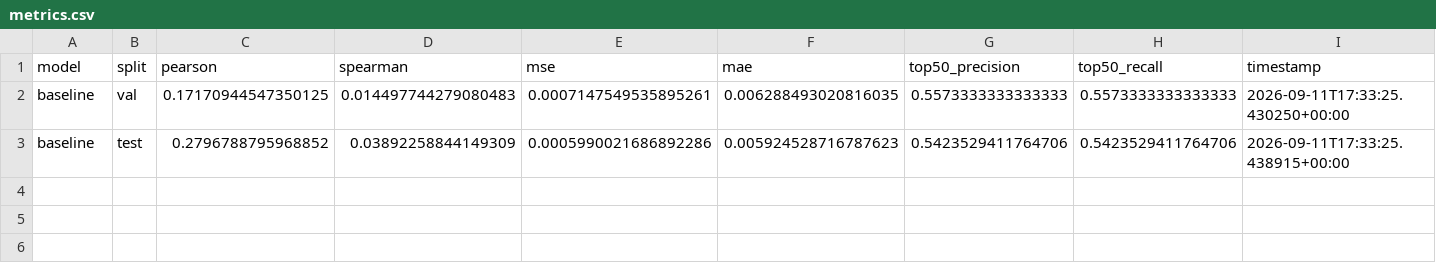
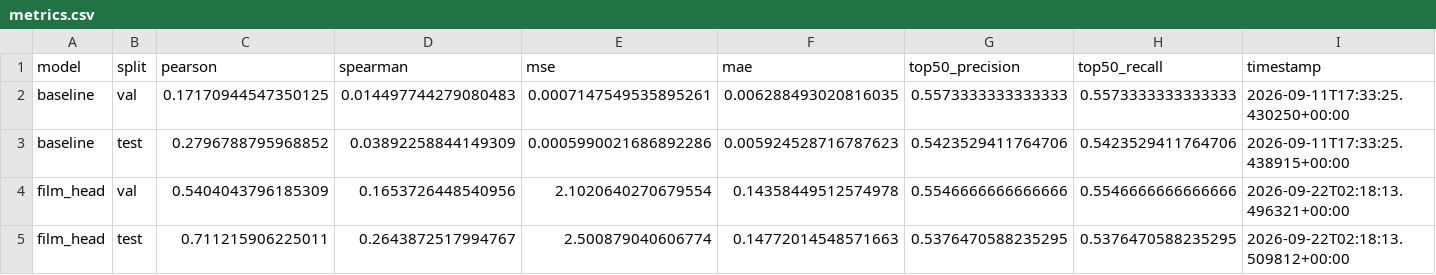
Before and after one commit to dallacef/perturbgpt, a CSV file: results/metrics.csv, drawn as a sheet.

```diff
--- a/results/metrics.csv
+++ b/results/metrics.csv
@@ -3 +3,3 @@ baseline,val,0.17170944547350125,0.014497744279080483,0.0007147549535895261,0.00
 baseline,test,0.2796788795968852,0.03892258844149309,0.0005990021686892286,0.005924528716787623,0.5423529411764706,0.5423529411764706,2026-09-11T17:33:25.438915+00:00
+film_head,val,0.5404043796185309,0.1653726448540956,2.1020640270679554,0.14358449512574978,0.5546666666666666,0.5546666666666666,2026-09-22T02:18:13.496321+00:00
+film_head,test,0.711215906225011,0.2643872517994767,2.500879040606774,0.14772014548571663,0.5376470588235295,0.5376470588235295,2026-09-22T02:18:13.509812+00:00
```
Also changed, not shown: 5 other files.
